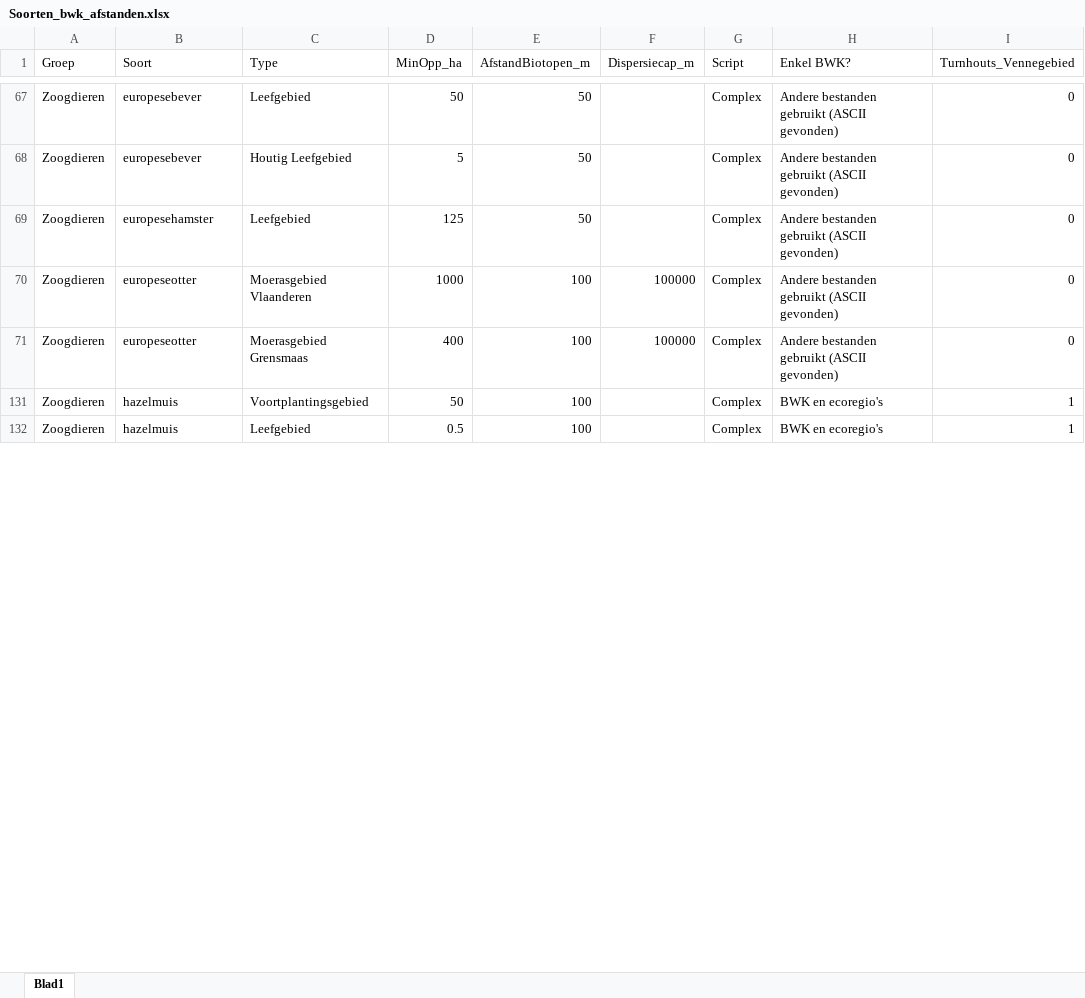
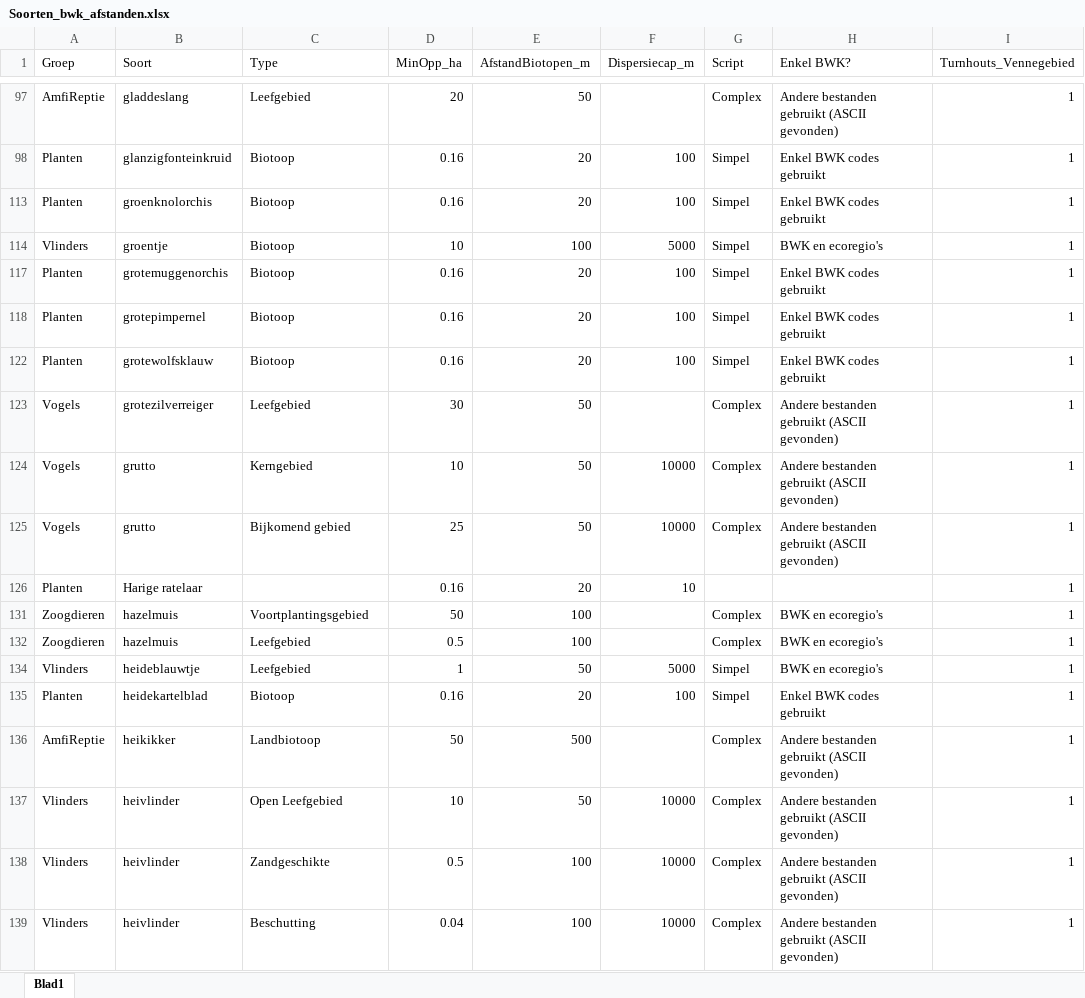
Before and after one commit to inbo/arpl, an Excel workbook: data/input/Excel_files/Soorten_bwk_afstanden.xlsx, sheet Blad1, drawn as a sheet; only a part is shown, gaps mark what is left out; values as stored, in another font and other column widths than the file's, no borders; removed rows and columns are numbered as before the commit, all else as after; the diff covers the shown part only; the diff names each change by its address in the sheet, - before the commit and + after, or states it on an @@ line.

```diff
--- a/data/input/Excel_files/Soorten_bwk_afstanden.xlsx (sheet Blad1)
+++ b/data/input/Excel_files/Soorten_bwk_afstanden.xlsx (sheet Blad1)
-A97 (Groep): Zoogdieren
+A97 (Groep): AmfiReptie
-B97 (Soort): europesebever
+B97 (Soort): gladdeslang
-D97 (MinOpp_ha): 50
+D97 (MinOpp_ha): 20
-I97 (Turnhouts_Vennegebied): 0
+I97 (Turnhouts_Vennegebied): 1
@@ row 68 hidden: Zoogdieren | europesebever | Houtig Leefgebied | 5 | 50 |  | Complex | Andere bestanden gebruikt (ASCII gevonden) | 0 @@
@@ row 98 unhidden: Planten | glanzigfonteinkruid | Biotoop | 0.16 | 20 | 100 | Simpel | Enkel BWK codes gebruikt | 1 @@
@@ row 113 unhidden: Planten | groenknolorchis | Biotoop | 0.16 | 20 | 100 | Simpel | Enkel BWK codes gebruikt | 1 @@
@@ row 114 unhidden: Vlinders | groentje | Biotoop | 10 | 100 | 5000 | Simpel | BWK en ecoregio's | 1 @@
@@ row 117 unhidden: Planten | grotemuggenorchis | Biotoop | 0.16 | 20 | 100 | Simpel | Enkel BWK codes gebruikt | 1 @@
@@ row 118 unhidden: Planten | grotepimpernel | Biotoop | 0.16 | 20 | 100 | Simpel | Enkel BWK codes gebruikt | 1 @@
@@ row 122 unhidden: Planten | grotewolfsklauw | Biotoop | 0.16 | 20 | 100 | Simpel | Enkel BWK codes gebruikt | 1 @@
-A123 (Groep): Zoogdieren
+A123 (Groep): Vogels
-B123 (Soort): europesehamster
+B123 (Soort): grotezilverreiger
-D123 (MinOpp_ha): 125
+D123 (MinOpp_ha): 30
-I123 (Turnhouts_Vennegebied): 0
+I123 (Turnhouts_Vennegebied): 1
@@ row 70 hidden: Zoogdieren | europeseotter | Moerasgebied Vlaanderen | 1000 | 100 | 100000 | Complex | Andere bestanden gebruikt (ASCII gevonden) | 0 @@
@@ row 71 hidden: Zoogdieren | europeseotter | Moerasgebied Grensmaas | 400 | 100 | 100000 | Complex | Andere bestanden gebruikt (ASCII gevonden) | 0 @@
@@ row 124 unhidden: Vogels | grutto | Kerngebied | 10 | 50 | 10000 | Complex | Andere bestanden gebruikt (ASCII gevonden) | 1 @@
@@ row 125 unhidden: Vogels | grutto | Bijkomend gebied | 25 | 50 | 10000 | Complex | Andere bestanden gebruikt (ASCII gevonden) | 1 @@
@@ row 126 unhidden: Planten | Harige ratelaar |  | 0.16 | 20 | 10 |  |  | 1 @@
@@ row 134 unhidden: Vlinders | heideblauwtje | Leefgebied | 1 | 50 | 5000 | Simpel | BWK en ecoregio's | 1 @@
@@ row 135 unhidden: Planten | heidekartelblad | Biotoop | 0.16 | 20 | 100 | Simpel | Enkel BWK codes gebruikt | 1 @@
+row 136: AmfiReptie | heikikker | Landbiotoop | 50 | 500 |  | Complex | Andere bestanden gebruikt (ASCII gevonden) | 1
@@ row 137 unhidden: Vlinders | heivlinder | Open Leefgebied | 10 | 50 | 10000 | Complex | Andere bestanden gebruikt (ASCII gevonden) | 1 @@
@@ row 138 unhidden: Vlinders | heivlinder | Zandgeschikte | 0.5 | 100 | 10000 | Complex | Andere bestanden gebruikt (ASCII gevonden) | 1 @@
@@ row 139 unhidden: Vlinders | heivlinder | Beschutting | 0.04 | 100 | 10000 | Complex | Andere bestanden gebruikt (ASCII gevonden) | 1 @@
```
Also changed, not shown: 10 added rows, 130 hidden or unhidden rows and 9 edited cells elsewhere in this sheet, hidden cells, data/input/Excel_files/Soortenlijst_Maatwerkgebieden.xlsx, 9 other files.
